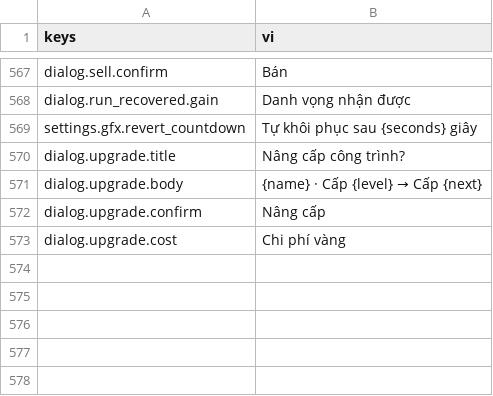
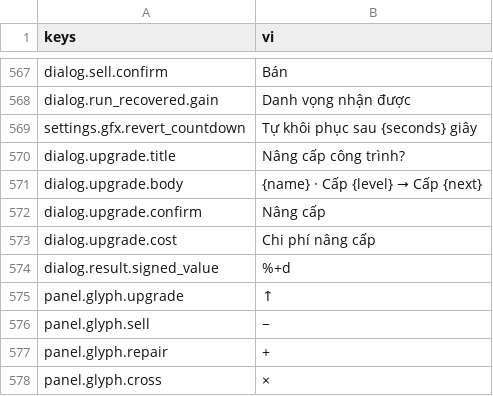
Before and after one commit to Rawisl/Godot_Roguelite3D_Gr8, a CSV file: data/locale/strings.csv, drawn as a sheet; only a part is shown, gaps mark what is left out.

Commit message:
[ui]: localize panel action symbols and the upgrade cost label

```diff
--- a/data/locale/strings.csv
+++ b/data/locale/strings.csv
@@ -576,2 +576,7 @@ dialog.upgrade.body,{name} · Cấp {level} → Cấp {next}
 dialog.upgrade.confirm,Nâng cấp
-dialog.upgrade.cost,Chi phí vàng
+dialog.upgrade.cost,Chi phí nâng cấp
+dialog.result.signed_value,%+d
+panel.glyph.upgrade,↑
+panel.glyph.sell,−
+panel.glyph.repair,+
+panel.glyph.cross,×
```
Also changed, not shown: 6 other files.
